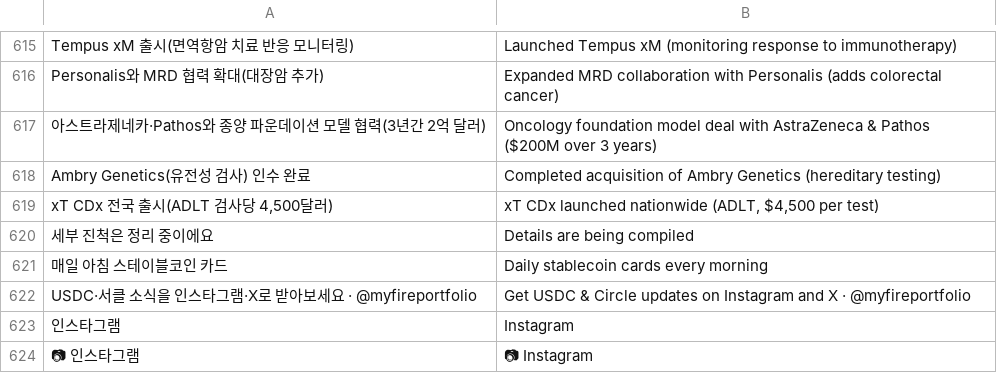
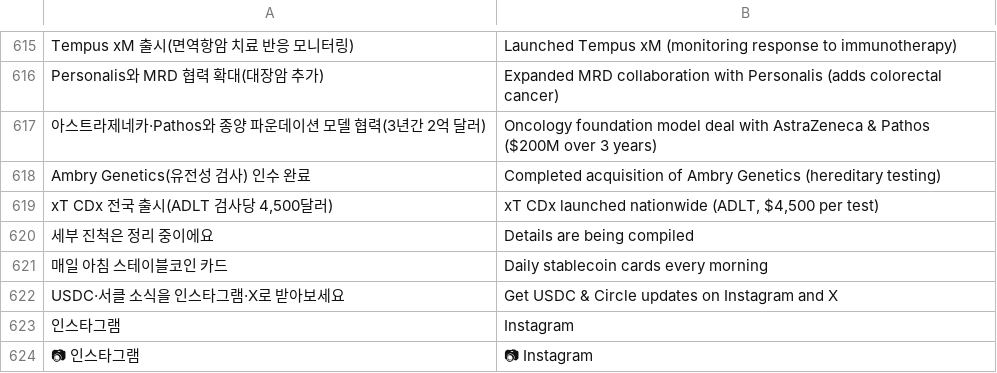
Before and after one commit to sungyong828-droid/circle-watch, a TSV file: i18n/extra.tsv, drawn as a sheet; only a part is shown, gaps mark what is left out; removed rows and columns are numbered as before the commit, all else as after; the diff names each change by its address in the sheet, - before the commit and + after, or states it on an @@ line.

```diff
--- a/i18n/extra.tsv
+++ b/i18n/extra.tsv
-row 622: USDC·서클 소식을 인스타그램·X로 받아보세요 · @myfireportfolio | Get USDC & Circle updates on Instagram and X · @myfireportfolio
+row 622: USDC·서클 소식을 인스타그램·X로 받아보세요 | Get USDC & Circle updates on Instagram and X
```
Also changed, not shown: 4 other files.
